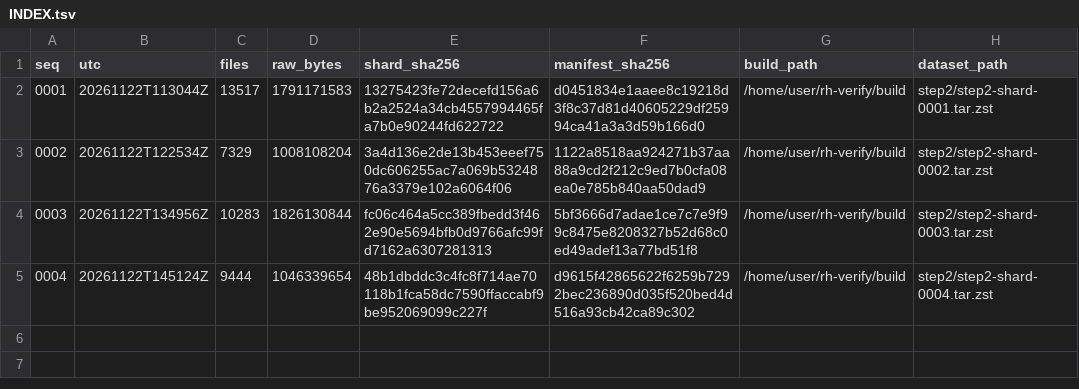
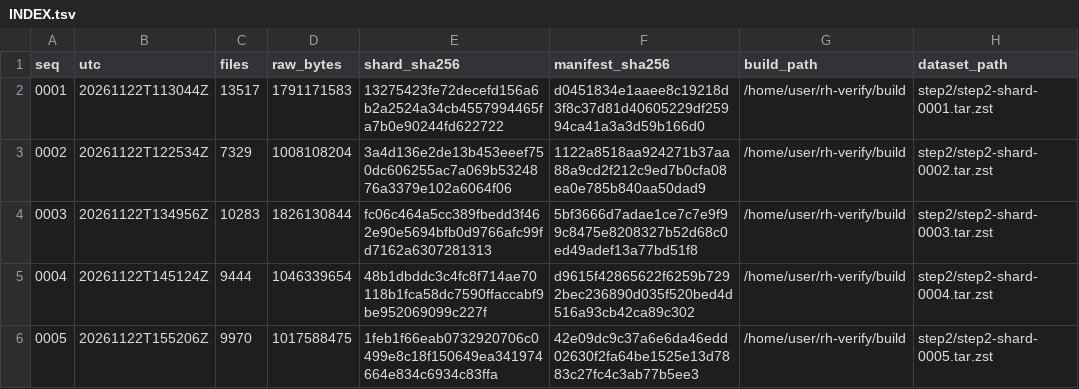
Before and after one commit to borism/riemann-hypothesis, a TSV file: verification/checkpoints/step2/INDEX.tsv, drawn as a sheet; the diff names each change by its address in the sheet, - before the commit and + after, or states it on an @@ line.

```diff
--- a/verification/checkpoints/step2/INDEX.tsv
+++ b/verification/checkpoints/step2/INDEX.tsv
+row 6: 0005 | 20261122T155206Z | 9970 | 1017588475 | 1feb1f66eab0732920706c0499e8c18f150649ea341974664e834c6934c83ffa | 42e09dc9c37a6e6da46edd02630f2fa64be1525e13d7883c27fc4c3ab77b5ee3 | /home/user/rh-verify/build | step2/step2-shard-0005.tar.zst
```
Also changed, not shown: verification/runs/20261122-step2-live/monitor-step2.tsv, verification/runs/20261122-step2-live/progress.tsv, 1 other file.
